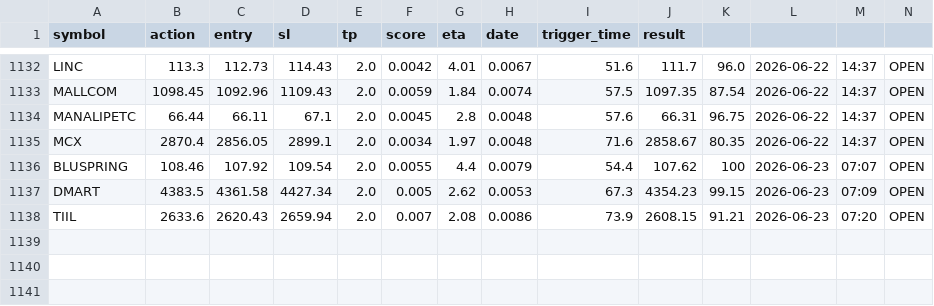
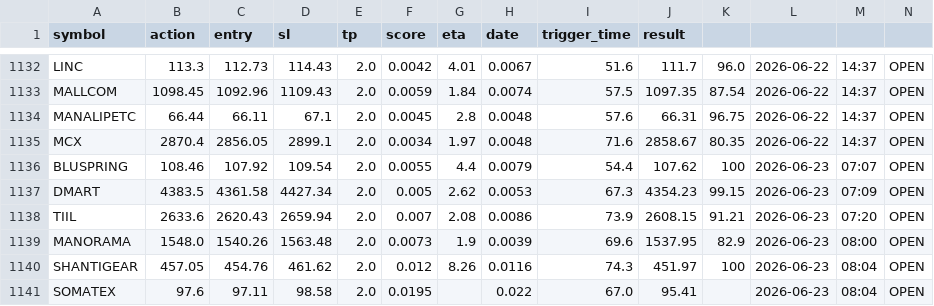
Before and after one commit to manjunathashtagi/Trading-Radar, a CSV file: data/signals.csv, drawn as a sheet; only a part is shown, gaps mark what is left out; the diff names each change by its address in the sheet, - before the commit and + after, or states it on an @@ line.

```diff
--- a/data/signals.csv
+++ b/data/signals.csv
+row 1139: MANORAMA | 1548.0 | 1540.26 | 1563.48 | 2.0 | 0.0073 | 1.9 | 0.0039 | 69.6 | 1537.95 | 82.9 | 2026-06-23 | 08:00 | OPEN
+row 1140: SHANTIGEAR | 457.05 | 454.76 | 461.62 | 2.0 | 0.012 | 8.26 | 0.0116 | 74.3 | 451.97 | 100 | 2026-06-23 | 08:04 | OPEN
+row 1141: SOMATEX | 97.6 | 97.11 | 98.58 | 2.0 | 0.0195 |  | 0.022 | 67.0 | 95.41 |  | 2026-06-23 | 08:04 | OPEN
```
Also changed, not shown: data/alerted_today.csv.
